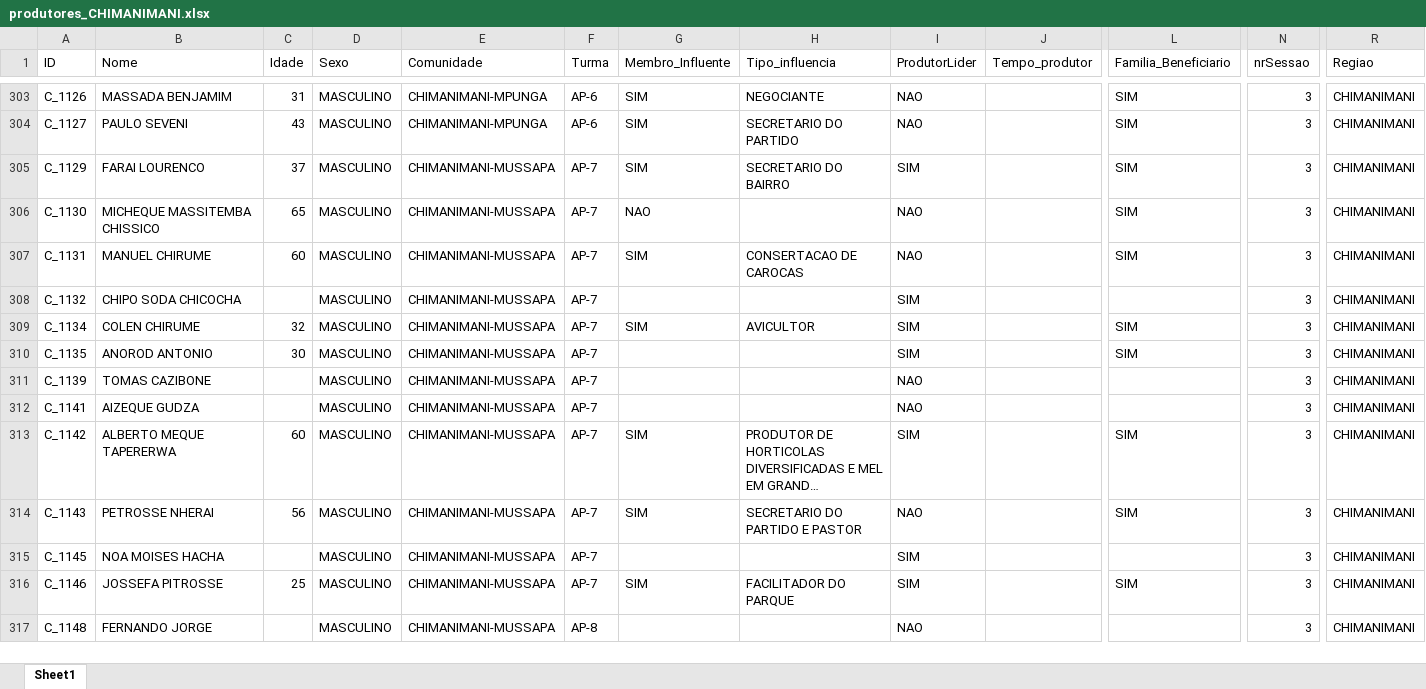
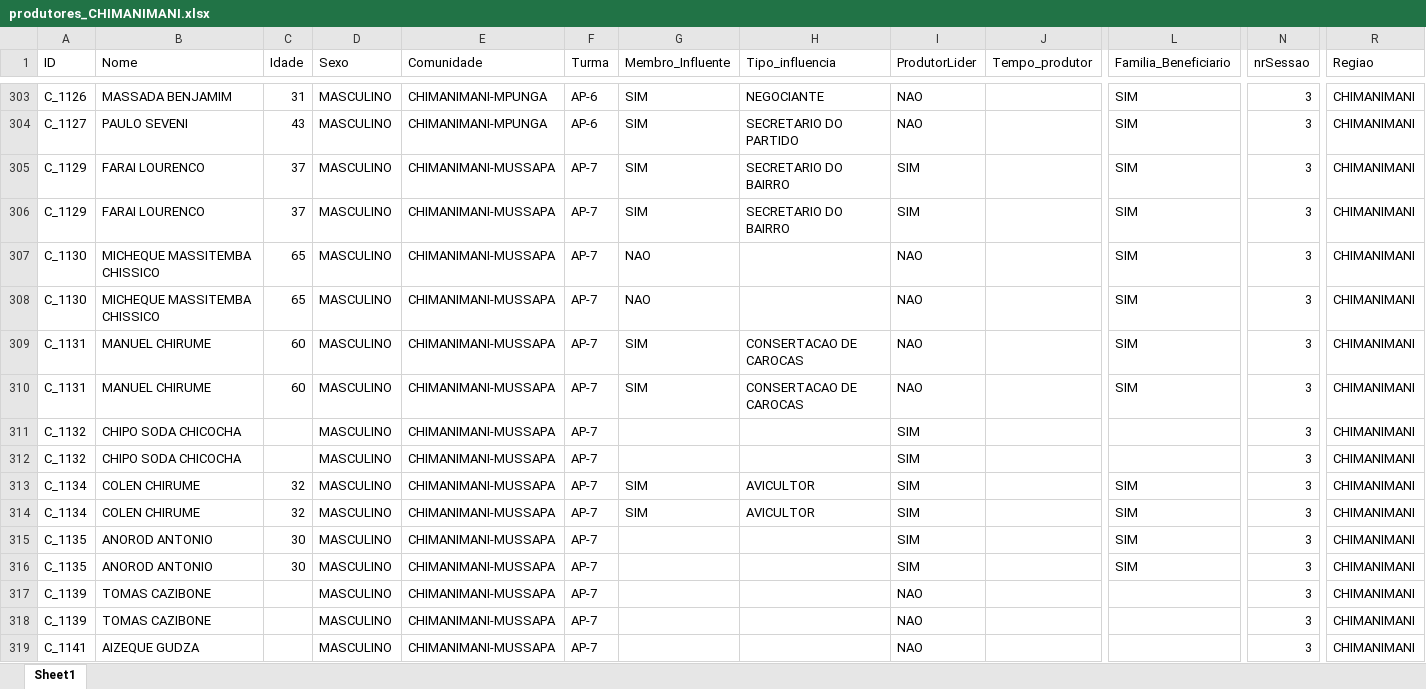
Before and after one commit to nhanombedercio/Consider, an Excel workbook: produtores_CHIMANIMANI.xlsx, sheet Sheet1, drawn as a sheet; only a part is shown, gaps mark what is left out; the shorter side is filled out with more unchanged rows; long unchanged cells end in …; values as stored, in another font and other column widths than the file's, no borders; rows hold the shown columns only; the diff covers the shown part only; the diff names each change by its address in the sheet, - before the commit and + after, or states it on an @@ line.

```diff
--- a/produtores_CHIMANIMANI.xlsx (sheet Sheet1)
+++ b/produtores_CHIMANIMANI.xlsx (sheet Sheet1)
+row 305: C_1129 | FARAI LOURENCO | 37 | MASCULINO | CHIMANIMANI-MUSSAPA | AP-7 | SIM | SECRETARIO DO BAIRRO | SIM |  | SIM | 3 | CHIMANIMANI
+row 308: C_1130 | MICHEQUE MASSITEMBA CHISSICO | 65 | MASCULINO | CHIMANIMANI-MUSSAPA | AP-7 | NAO |  | NAO |  | SIM | 3 | CHIMANIMANI
+row 309: C_1131 | MANUEL CHIRUME | 60 | MASCULINO | CHIMANIMANI-MUSSAPA | AP-7 | SIM | CONSERTACAO DE CAROCAS | NAO |  | SIM | 3 | CHIMANIMANI
+row 311: C_1132 | CHIPO SODA CHICOCHA |  | MASCULINO | CHIMANIMANI-MUSSAPA | AP-7 |  |  | SIM |  |  | 3 | CHIMANIMANI
+row 314: C_1134 | COLEN CHIRUME | 32 | MASCULINO | CHIMANIMANI-MUSSAPA | AP-7 | SIM | AVICULTOR | SIM |  | SIM | 3 | CHIMANIMANI
+row 315: C_1135 | ANOROD ANTONIO | 30 | MASCULINO | CHIMANIMANI-MUSSAPA | AP-7 |  |  | SIM |  | SIM | 3 | CHIMANIMANI
+row 318: C_1139 | TOMAS CAZIBONE |  | MASCULINO | CHIMANIMANI-MUSSAPA | AP-7 |  |  | NAO |  |  | 3 | CHIMANIMANI
```
Also changed, not shown: 17 added rows, 24 removed rows and 116 edited cells elsewhere in this sheet, desistentes.xlsx, parceiros_present.xlsx, 12 other files.
